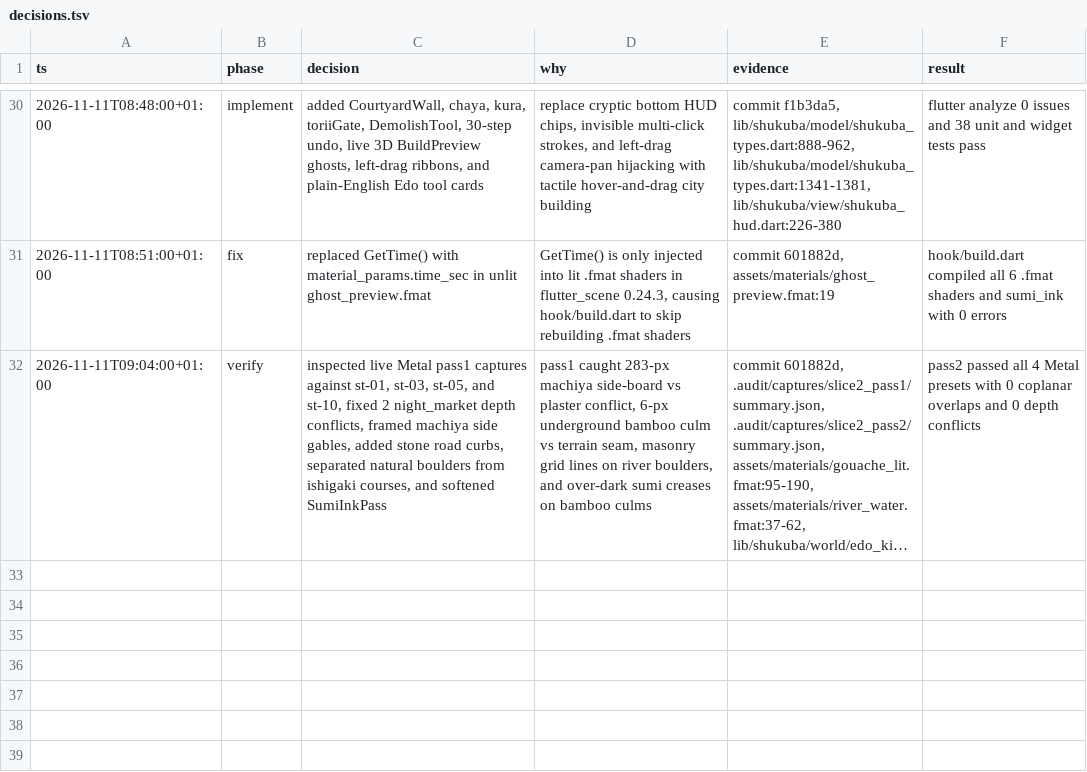
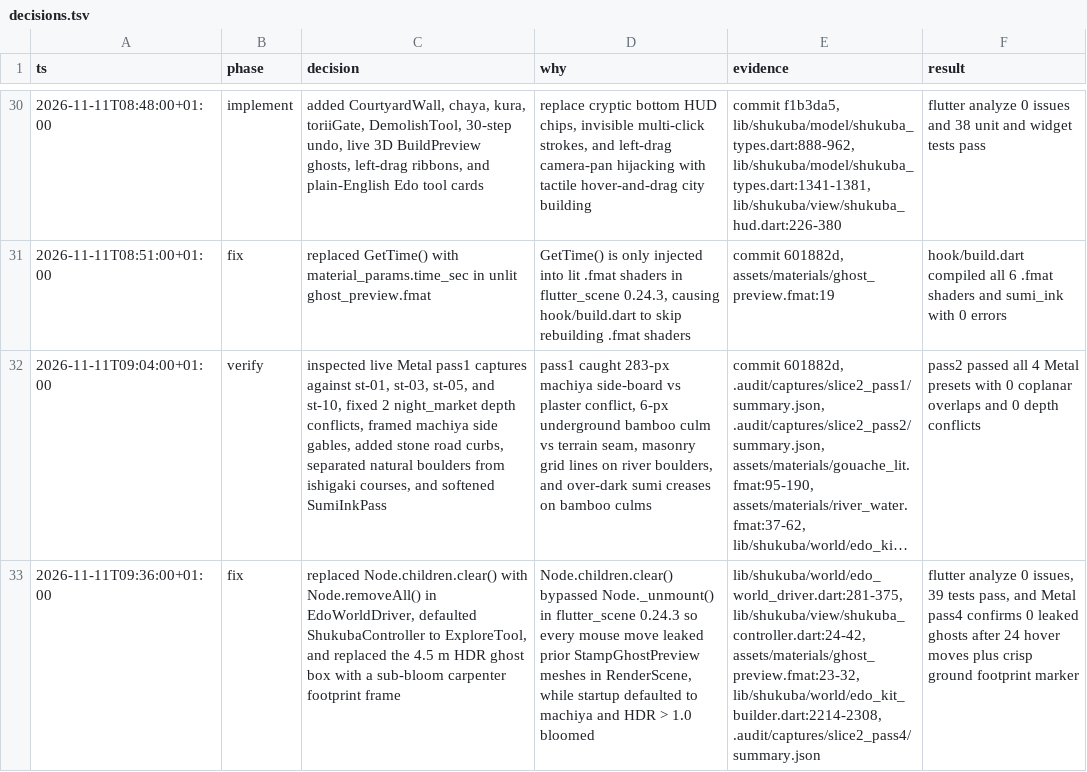
Before and after one commit to kingdomseed/kage-no-machi, a TSV file: decisions.tsv, drawn as a sheet; only a part is shown, gaps mark what is left out; long unchanged cells end in …; the diff names each change by its address in the sheet, - before the commit and + after, or states it on an @@ line.

Commit message:
fix(shukuba): unmount hover previews cleanly and start in free camera

```diff
--- a/decisions.tsv
+++ b/decisions.tsv
+row 33: 2026-11-11T09:36:00+01:00 | fix | replaced Node.children.clear() with Node.removeAll() in EdoWorldDriver, defaulted ShukubaController to ExploreTool, and replaced the 4.5 m HDR ghost box with a sub-bloom carpenter footprint frame | Node.children.clear() bypassed Node._unmount() in flutter_scene 0.24.3 so every mouse move leaked prior StampGhostPreview meshes in RenderScene, while startup defaulted to machiya and HDR > 1.0 bloomed | lib/shukuba/world/edo_world_driver.dart:281-375, lib/shukuba/view/shukuba_controller.dart:24-42, assets/materials/ghost_preview.fmat:23-32, lib/shukuba/world/edo_kit_builder.dart:2214-2308, .audit/captures/slice2_pass4/summary.json | flutter analyze 0 issues, 39 tests pass, and Metal pass4 confirms 0 leaked ghosts after 24 hover moves plus crisp ground footprint marker
```
Also changed, not shown: 14 other files.
